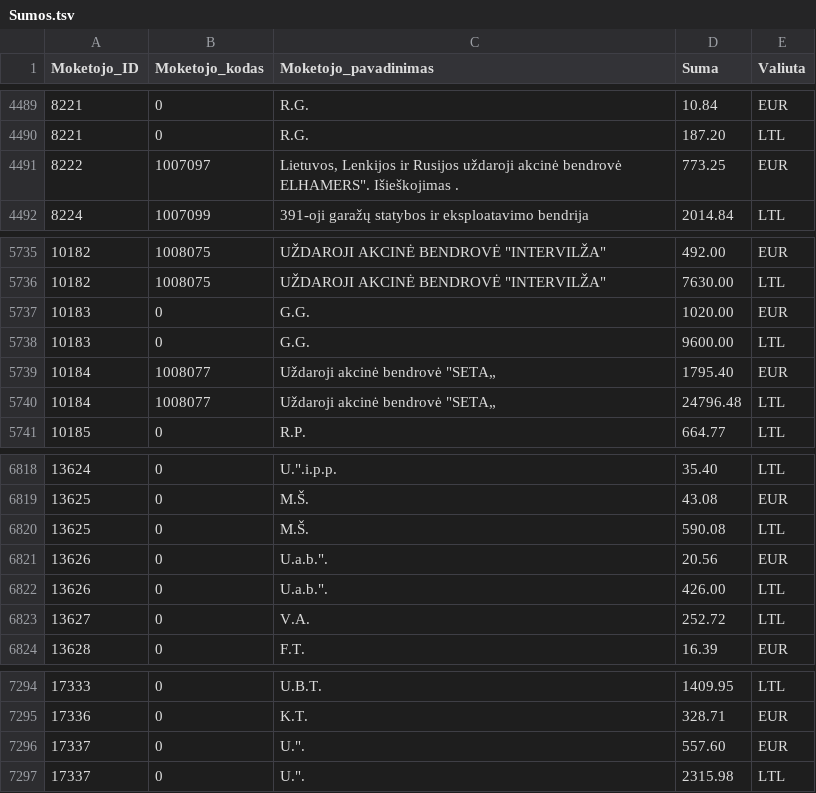
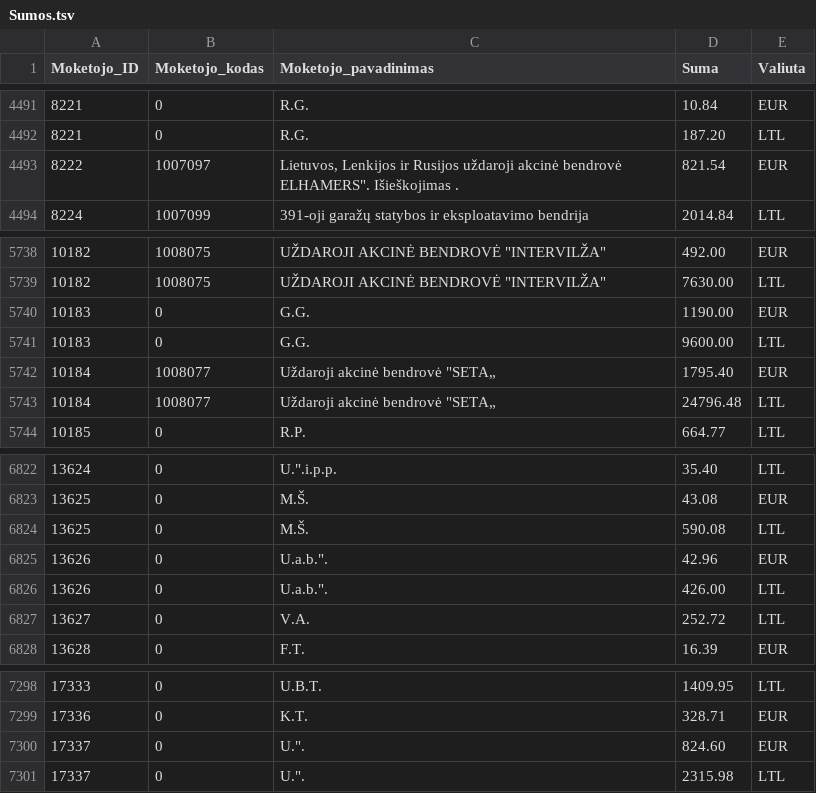
Before and after one commit to vilnius/zemesnuomossutartys, a TSV file: data/Sumos.tsv, drawn as a sheet; only a part is shown, gaps mark what is left out; the diff covers the shown part only.

```diff
--- a/data/Sumos.tsv
+++ b/data/Sumos.tsv
@@ -4490,3 +4492,3 @@
 8221	0	R.G.	187.20	LTL
-8222	1007097	Lietuvos, Lenkijos ir Rusijos uždaroji  akcinė bendrovė ELHAMERS". Išieškojimas .	773.25	EUR
+8222	1007097	Lietuvos, Lenkijos ir Rusijos uždaroji  akcinė bendrovė ELHAMERS". Išieškojimas .	821.54	EUR
 8224	1007099	391-oji garažų statybos ir eksploatavimo bendrija	2014.84	LTL
@@ -5736,3 +5739,3 @@
 10182	1008075	UŽDAROJI AKCINĖ BENDROVĖ "INTERVILŽA"	7630.00	LTL
-10183	0	G.G.	1020.00	EUR
+10183	0	G.G.	1190.00	EUR
 10183	0	G.G.	9600.00	LTL
@@ -6820,3 +6824,3 @@
 13625	0	M.Š.	590.08	LTL
-13626	0	U.a.b.".	20.56	EUR
+13626	0	U.a.b.".	42.96	EUR
 13626	0	U.a.b.".	426.00	LTL
@@ -7295,3 +7299,3 @@
 17336	0	K.T.	328.71	EUR
-17337	0	U.".	557.60	EUR
+17337	0	U.".	824.60	EUR
 17337	0	U.".	2315.98	LTL
```
Also changed, not shown: 6 added rows and 5 edited cells elsewhere in this file.
